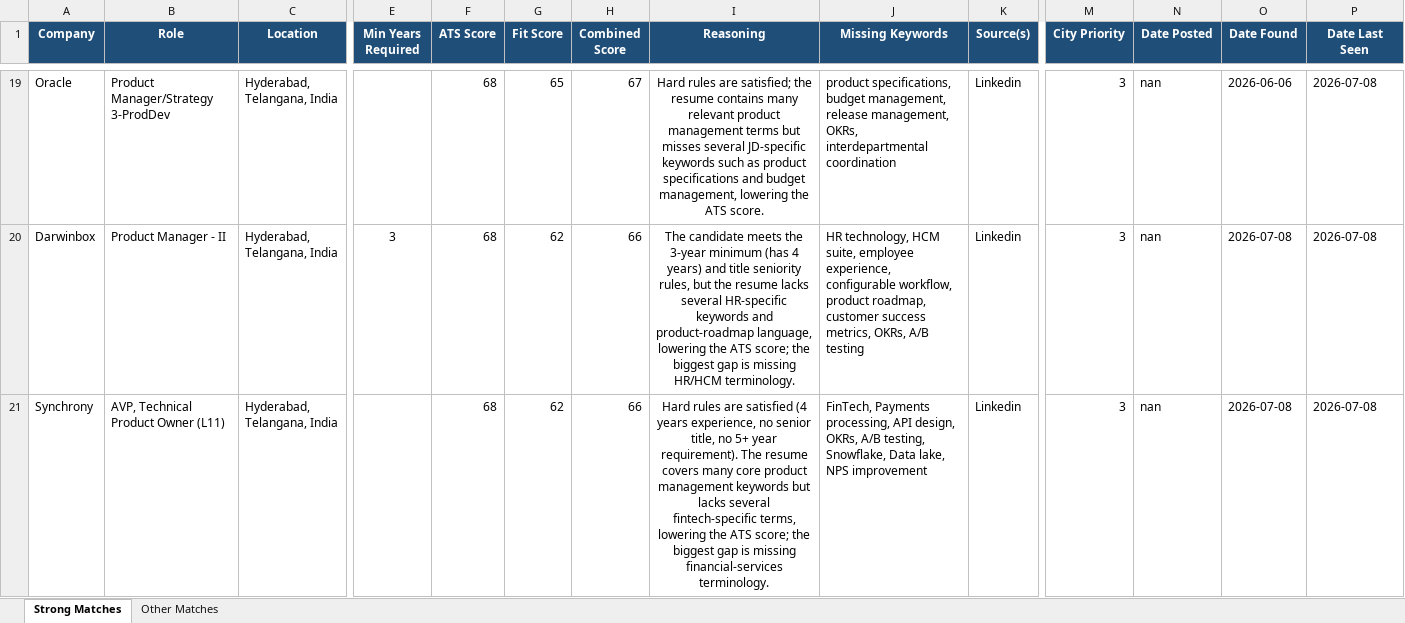
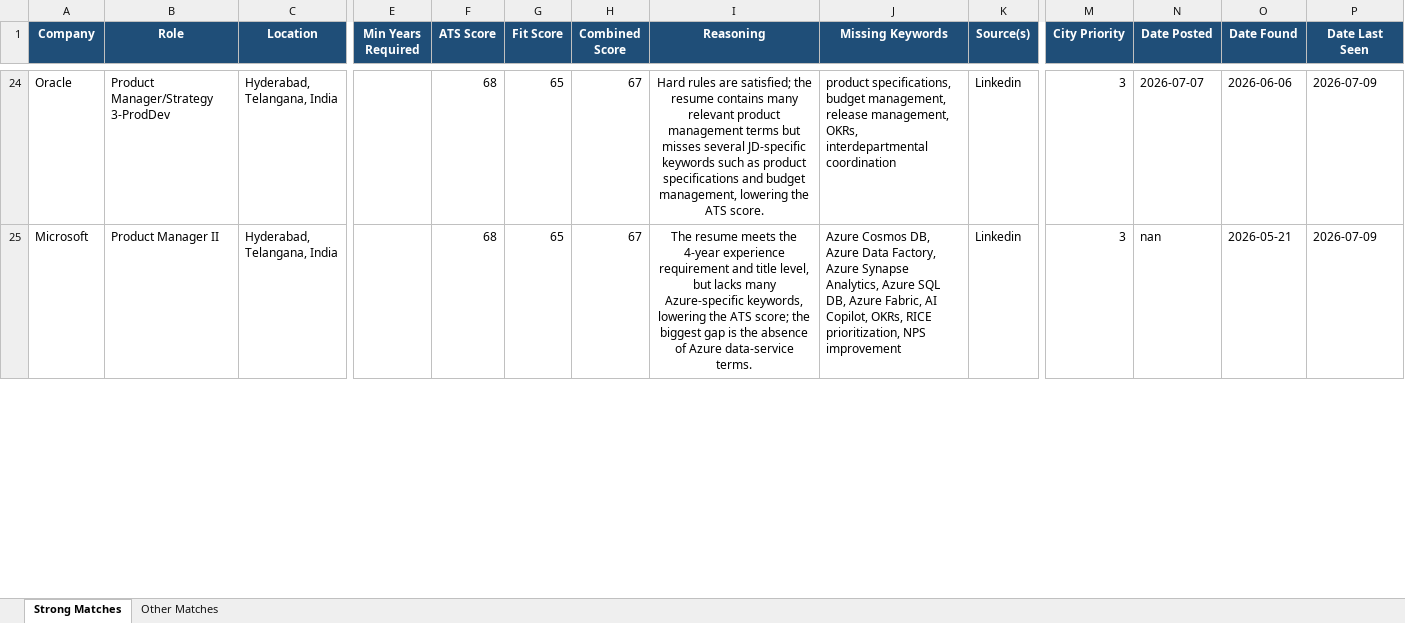
Before and after one commit to anirbanp19/Job-Tracker, an Excel workbook: output/jobs_master.xlsx, sheet Strong Matches, drawn as a sheet; only a part is shown, gaps mark what is left out; values as stored, in another font and other column widths than the file's, no borders; removed rows and columns are numbered as before the commit, all else as after; rows hold the shown columns only; the diff covers the shown part only; the diff names each change by its address in the sheet, - before the commit and + after, or states it on an @@ line.

```diff
--- a/output/jobs_master.xlsx (sheet Strong Matches)
+++ b/output/jobs_master.xlsx (sheet Strong Matches)
-N24 (Date Posted): nan
+N24 (Date Posted): 2026-07-07
-P24 (Date Last Seen): 2026-07-08
+P24 (Date Last Seen): 2026-07-09
-row 20: Darwinbox | Product Manager - II | Hyderabad, Telangana, India | 3 | 68 | 62 | 66 | The candidate meets the 3‑year minimum (has 4 years) and title seniority rules, but the resume lacks several HR‑specific keywords and product‑roadmap language, lowering the ATS score; the biggest gap is missing HR/HCM terminology. | HR technology, HCM suite, employee experience, configurable workflow, product roadmap, customer success metrics, OKRs, A/B testing | Linkedin | 3 | nan | 2026-07-08 | 2026-07-08
-A25 (Company): Synchrony
+A25 (Company): Microsoft
-B25 (Role): AVP, Technical Product Owner (L11)
+B25 (Role): Product Manager II
-G25 (Fit Score): 62
+G25 (Fit Score): 65
-H25 (Combined Score): 66
+H25 (Combined Score): 67
-I25 (Reasoning): Hard rules are satisfied (4 years experience, no senior title, no 5+ year requirement). The resume covers many core product management keywords but lacks several fintech‑specific terms, lowering the ATS score; the biggest gap is missing financial‑services terminology.
+I25 (Reasoning): The resume meets the 4‑year experience requirement and title level, but lacks many Azure‑specific keywords, lowering the ATS score; the biggest gap is the absence of Azure data‑service terms.
-J25 (Missing Keywords): FinTech, Payments processing, API design, OKRs, A/B testing, Snowflake, Data lake, NPS improvement
+J25 (Missing Keywords): Azure Cosmos DB, Azure Data Factory, Azure Synapse Analytics, Azure SQL DB, Azure Fabric, AI Copilot, OKRs, RICE prioritization, NPS improvement
-O25 (Date Found): 2026-07-08
+O25 (Date Found): 2026-05-21
-P25 (Date Last Seen): 2026-07-08
+P25 (Date Last Seen): 2026-07-09
```
Also changed, not shown: 9 added rows, 4 removed rows and 35 edited cells elsewhere in this sheet, sheet Other Matches, 1 other file.
